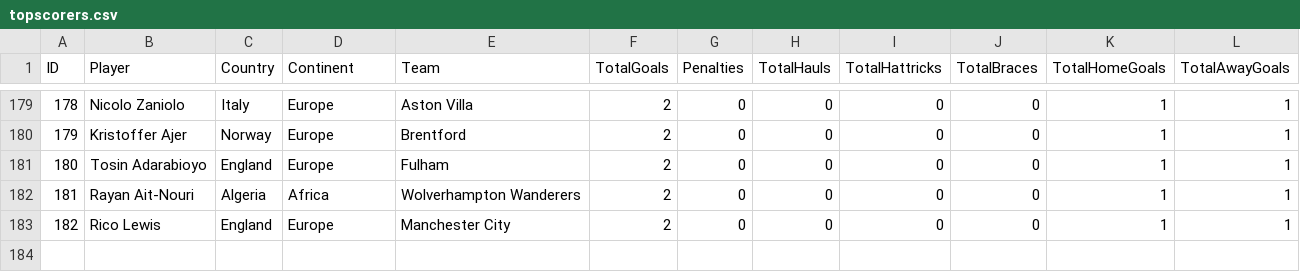
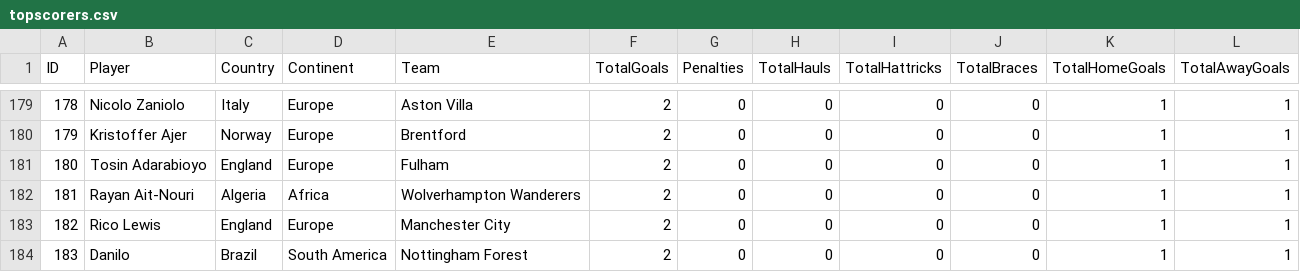
Before and after one commit to plcr9/Prem20232024, a CSV file: lib/topscorers.csv, drawn as a sheet; only a part is shown, gaps mark what is left out; the diff names each change by its address in the sheet, - before the commit and + after, or states it on an @@ line.

Commit message:
Update topscorers.csv

```diff
--- a/lib/topscorers.csv
+++ b/lib/topscorers.csv
+row 184: 183 | Danilo | Brazil | South America | Nottingham Forest | 2 | 0 | 0 | 0 | 0 | 1 | 1
```
